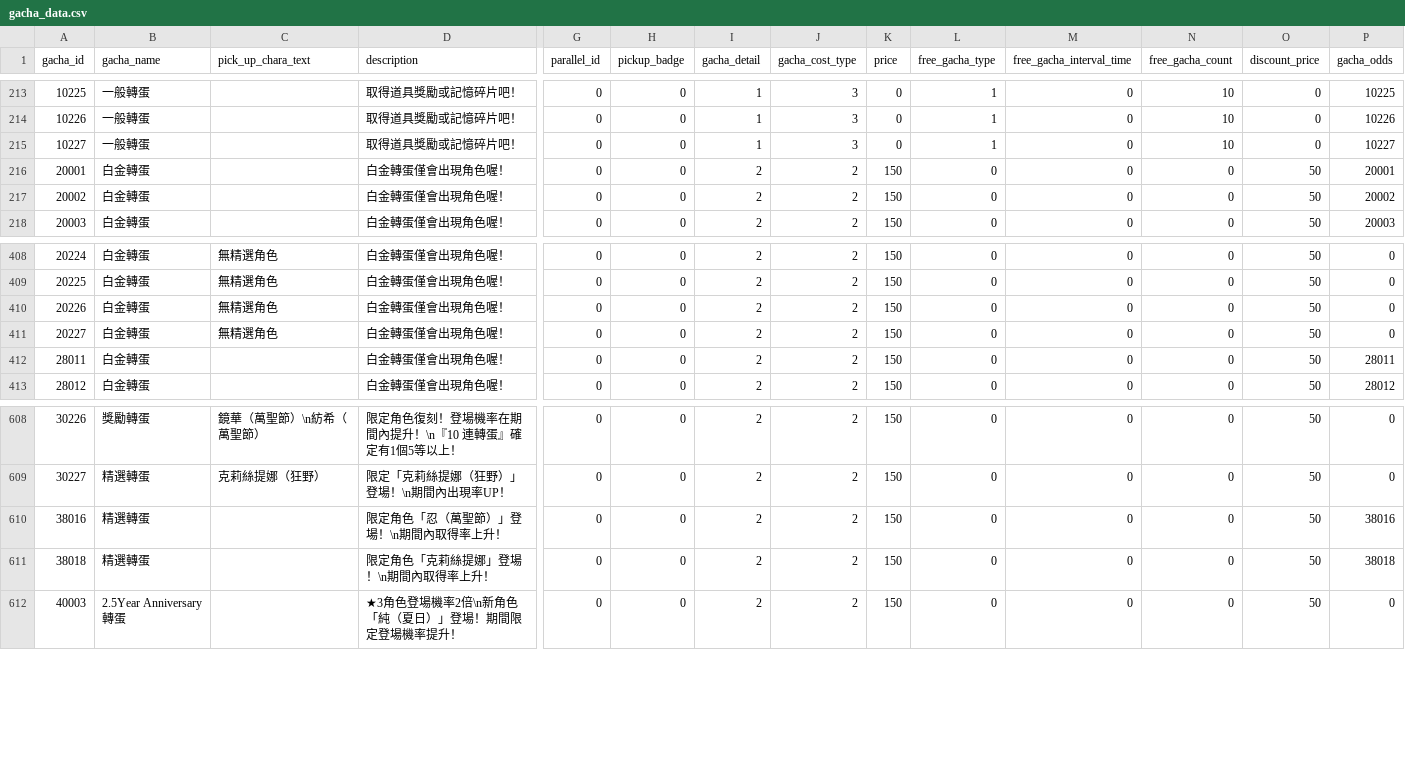
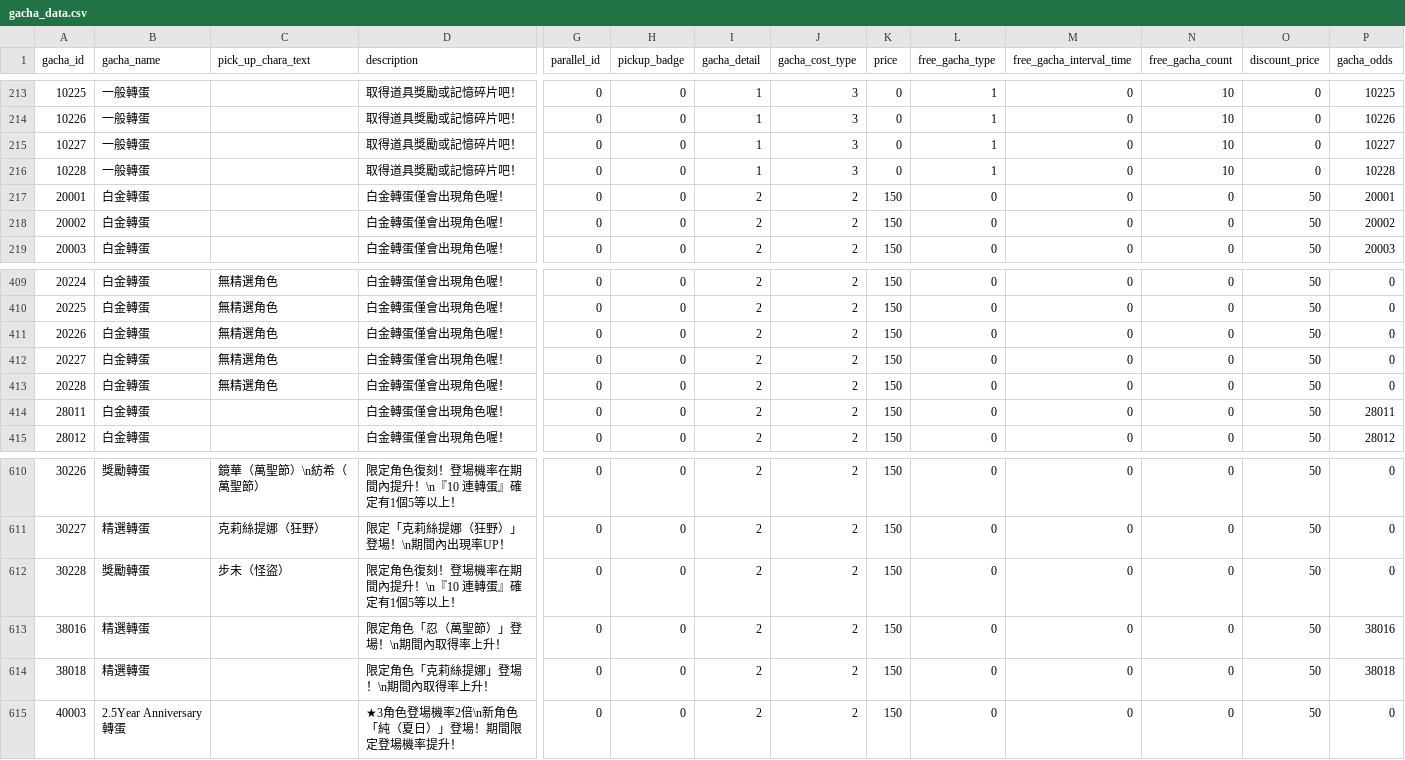
Before and after one commit to KiruyaMomochi/RediveData, a CSV file: db/csv/gacha_data.csv, drawn as a sheet; only a part is shown, gaps mark what is left out; rows hold the shown columns only; the diff names each change by its address in the sheet, - before the commit and + after, or states it on an @@ line.

```diff
--- a/db/csv/gacha_data.csv
+++ b/db/csv/gacha_data.csv
+row 216: 10228 | 一般轉蛋 |  | 取得道具獎勵或記憶碎片吧！ | 0 | 0 | 1 | 3 | 0 | 1 | 0 | 10 | 0 | 10228
+row 413: 20228 | 白金轉蛋 | 無精選角色 | 白金轉蛋僅會出現角色喔！ | 0 | 0 | 2 | 2 | 150 | 0 | 0 | 0 | 50 | 0
+row 612: 30228 | 獎勵轉蛋 | 步未（怪盜） | 限定角色復刻！登場機率在期間內提升！\n『10 連轉蛋』確定有1個5等以上！ | 0 | 0 | 2 | 2 | 150 | 0 | 0 | 0 | 50 | 0
```
Also changed, not shown: db/csv/banner.csv, db/csv/gacha_exchange_lineup.csv, 9 other files.
